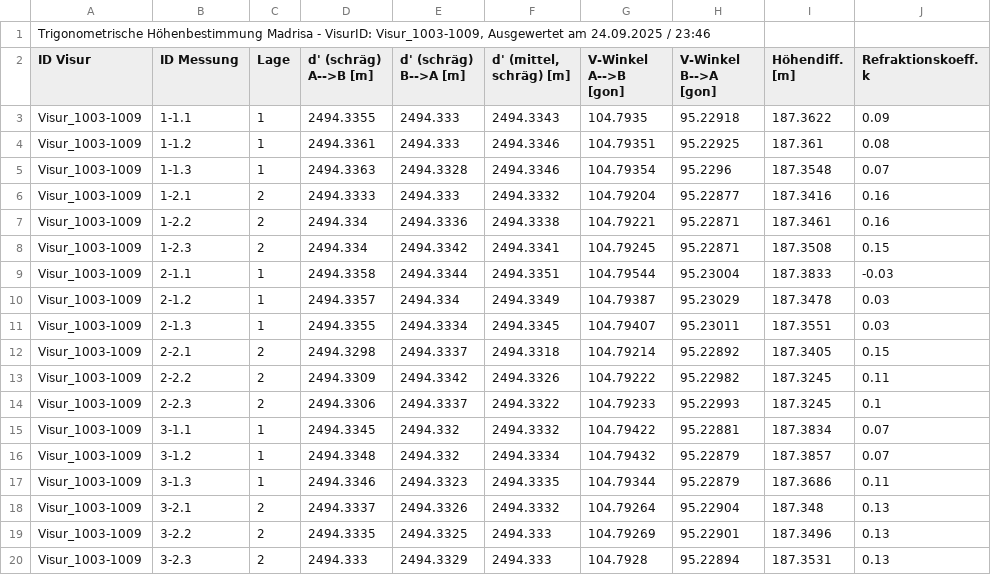
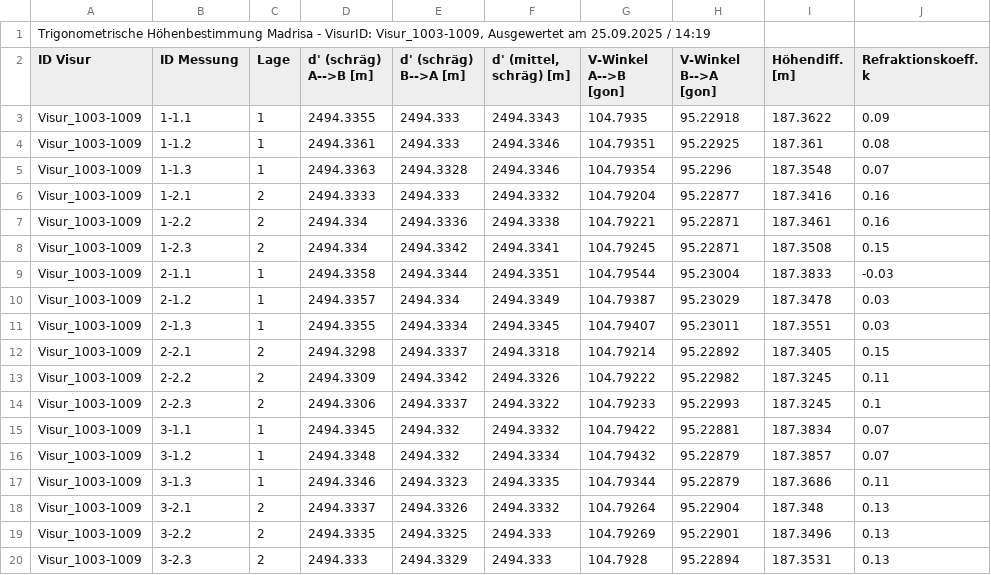
Before and after one commit to rbo-xyz/thb-berechnung, a CSV file: test_data/THB_results/Visur_1003-1009_Auswertung.csv, drawn as a sheet.

```diff
--- a/test_data/THB_results/Visur_1003-1009_Auswertung.csv
+++ b/test_data/THB_results/Visur_1003-1009_Auswertung.csv
@@ -1,2 +1,2 @@
-Trigonometrische Höhenbestimmung Madrisa - VisurID: Visur_1003-1009, Ausgewertet am 24.09.2025 / 23:46
+Trigonometrische Höhenbestimmung Madrisa - VisurID: Visur_1003-1009, Ausgewertet am 25.09.2025 / 14:19
 ID Visur;ID Messung;Lage;d' (schräg) A-->B [m];d' (schräg) B-->A [m];d' (mittel, schräg) [m];V-Winkel A-->B [gon];V-Winkel B-->A [gon];Höhendiff. [m];Refraktionskoeff. k
```
Also changed, not shown: 10 other files.
